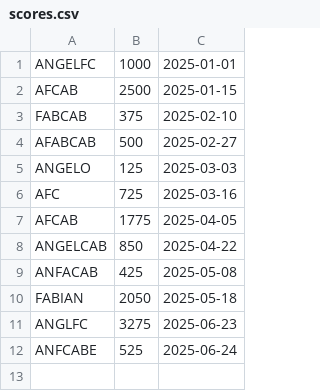
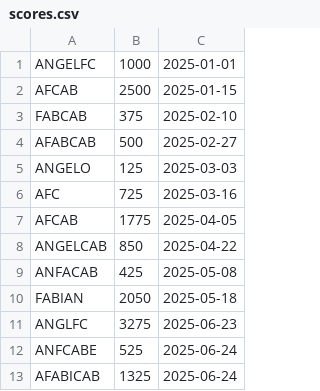
Before and after one commit to AngelFC6891/pg_demo, a CSV file: scores/scores.csv, drawn as a sheet.

```diff
--- a/scores/scores.csv
+++ b/scores/scores.csv
@@ -12 +12,2 @@ ANGLFC,3275,2025-06-23
 ANFCABE,525,2025-06-24
+AFABICAB,1325,2025-06-24
```
Also changed, not shown: 3 other files.
